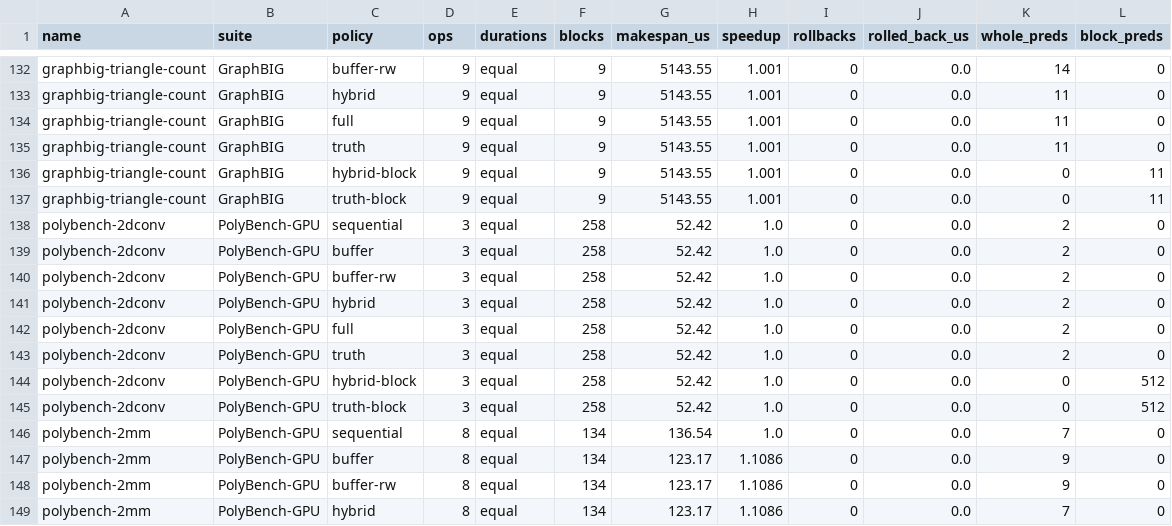
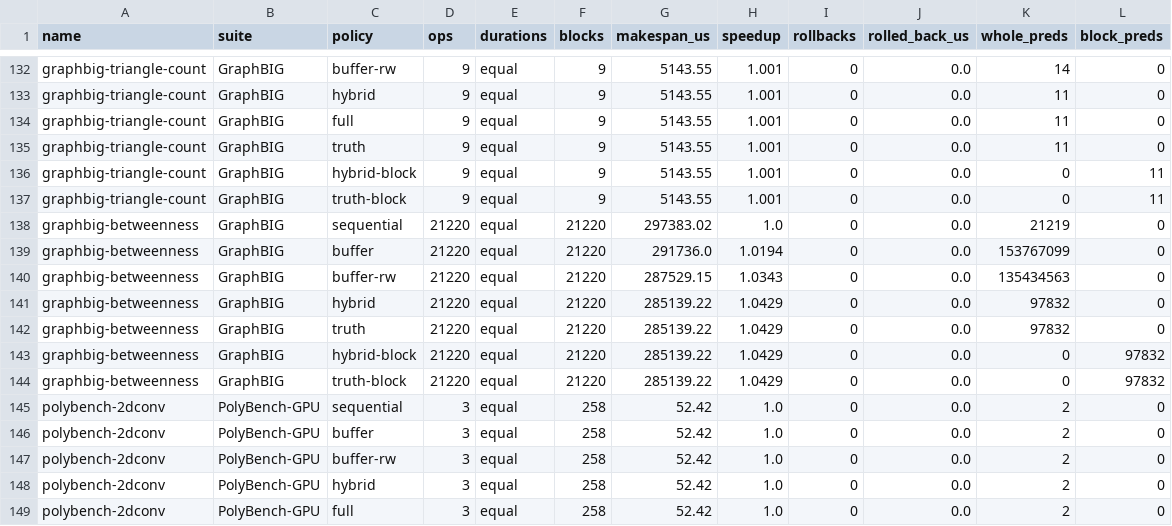
Before and after one commit to socal-ucr/MemPrint, a CSV file: paper_gpu/data/sim_blocks_equal.csv, drawn as a sheet; only a part is shown, gaps mark what is left out; the shorter side is filled out with more unchanged rows; the diff names each change by its address in the sheet, - before the commit and + after, or states it on an @@ line.

```diff
--- a/paper_gpu/data/sim_blocks_equal.csv
+++ b/paper_gpu/data/sim_blocks_equal.csv
+row 138: graphbig-betweenness | GraphBIG | sequential | 21220 | equal | 21220 | 297383.02 | 1.0 | 0 | 0.0 | 21219 | 0
+row 139: graphbig-betweenness | GraphBIG | buffer | 21220 | equal | 21220 | 291736.0 | 1.0194 | 0 | 0.0 | 153767099 | 0
+row 140: graphbig-betweenness | GraphBIG | buffer-rw | 21220 | equal | 21220 | 287529.15 | 1.0343 | 0 | 0.0 | 135434563 | 0
+row 141: graphbig-betweenness | GraphBIG | hybrid | 21220 | equal | 21220 | 285139.22 | 1.0429 | 0 | 0.0 | 97832 | 0
+row 142: graphbig-betweenness | GraphBIG | truth | 21220 | equal | 21220 | 285139.22 | 1.0429 | 0 | 0.0 | 97832 | 0
+row 143: graphbig-betweenness | GraphBIG | hybrid-block | 21220 | equal | 21220 | 285139.22 | 1.0429 | 0 | 0.0 | 0 | 97832
+row 144: graphbig-betweenness | GraphBIG | truth-block | 21220 | equal | 21220 | 285139.22 | 1.0429 | 0 | 0.0 | 0 | 97832
```
Also changed, not shown: paper_gpu/data/sim.csv, paper_gpu/data/sim_blocks.csv, 11 other files.
